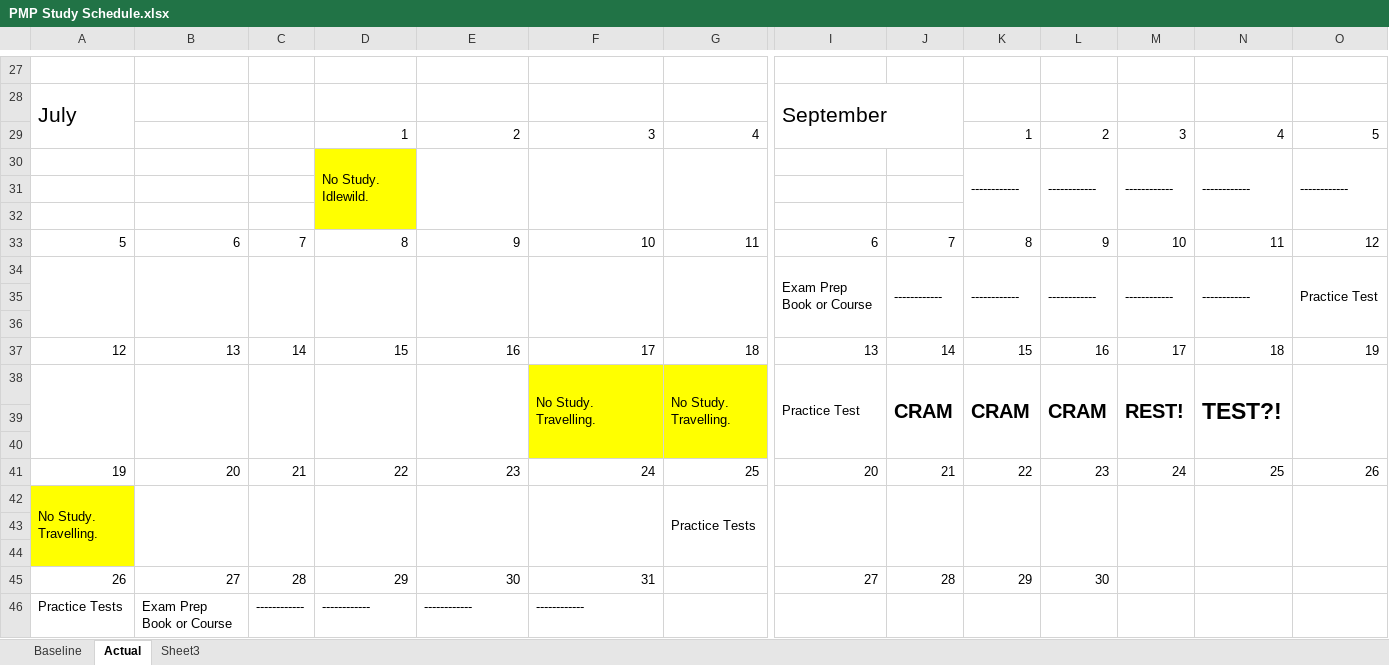
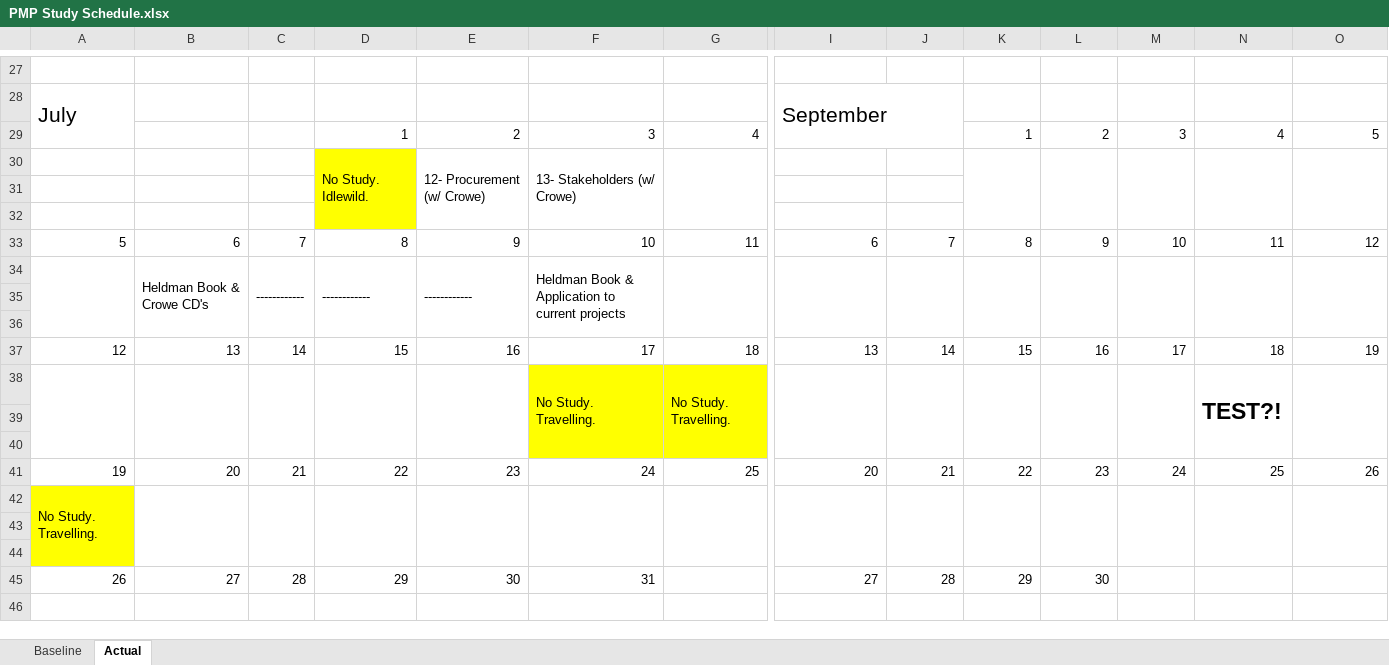
Before and after one commit to padmajeet-mhaske/PMP_Exam_Study, an Excel workbook: PMP Study Schedule.xlsx, sheet Actual, drawn as a sheet; only a part is shown, gaps mark what is left out; values as stored, in another font and other column widths than the file's, no borders; removed rows and columns are numbered as before the commit, all else as after; rows hold the shown columns only; the diff covers the shown part only; the diff names each change by its address in the sheet, - before the commit and + after, or states it on an @@ line.

```diff
--- a/PMP Study Schedule.xlsx (sheet Actual)
+++ b/PMP Study Schedule.xlsx (sheet Actual)
-sheet tab: Sheet3
-row 30:  |  |  | No Study. Idlewild. |  |  |  |  |  | ------------ | ------------ | ------------ | ------------ | ------------
+row 30:  |  |  | No Study. Idlewild. | 12- Procurement (w/ Crowe) | 13- Stakeholders (w/ Crowe)
-row 34:  |  |  |  |  |  |  | Exam Prep Book or Course | ------------ | ------------ | ------------ | ------------ | ------------ | Practice Test
+row 34:  | Heldman Book & Crowe CD's | ------------ | ------------ | ------------ | Heldman Book & Application to current projects
-row 38:  |  |  |  |  | No Study. Travelling. | No Study. Travelling. | Practice Test | CRAM | CRAM | CRAM | REST! | TEST?!
+row 38:  |  |  |  |  | No Study. Travelling. | No Study. Travelling. |  |  |  |  |  | TEST?!
-G42: Practice Tests
+G42: (empty)
-row 46: Practice Tests | Exam Prep Book or Course | ------------ | ------------ | ------------ | ------------
```
Also changed, not shown: 4 added rows, 4 removed rows and 3 edited cells elsewhere in this sheet, 3 other files.
